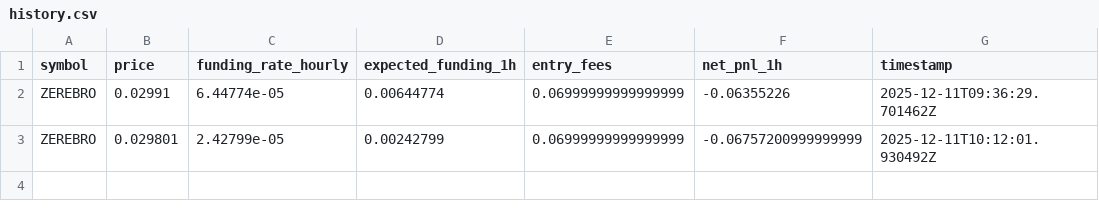
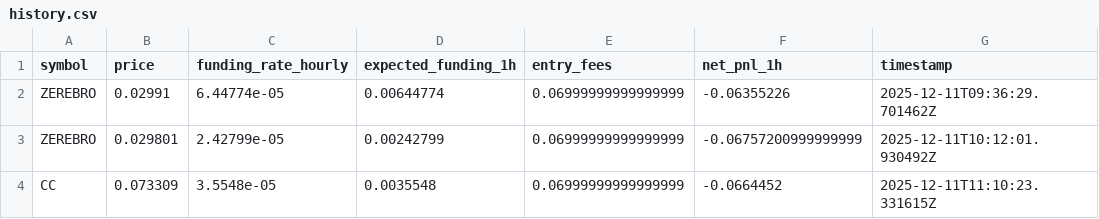
Before and after one commit to alimzhankhalelov/funding-hyperliquid, a CSV file: history.csv, drawn as a sheet.

```diff
--- a/history.csv
+++ b/history.csv
@@ -3 +3,2 @@ ZEREBRO,0.02991,6.44774e-05,0.00644774,0.06999999999999999,-0.06355226,2025-12-1
 ZEREBRO,0.029801,2.42799e-05,0.00242799,0.06999999999999999,-0.06757200999999999,2025-12-11T10:12:01.930492Z
+CC,0.073309,3.5548e-05,0.0035548,0.06999999999999999,-0.0664452,2025-12-11T11:10:23.331615Z
```
